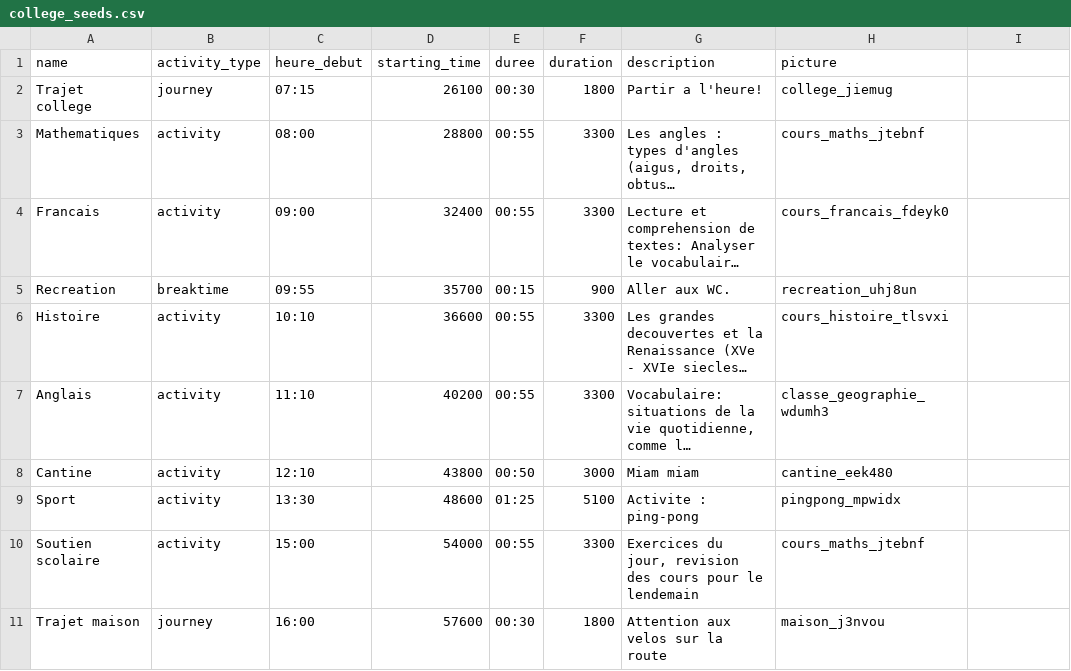
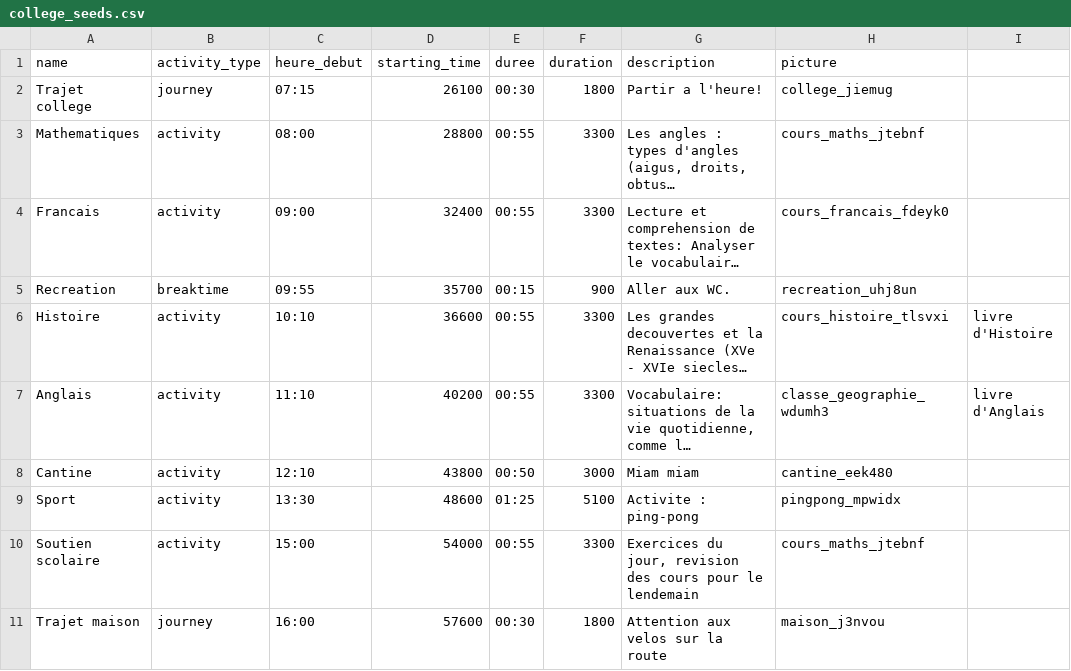
Before and after one commit to AurelienThery/AutonoMe, a CSV file: db/data/college_seeds.csv, drawn as a sheet; only a part is shown; long unchanged cells end in …; the diff names each change by its address in the sheet, - before the commit and + after, or states it on an @@ line.

```diff
--- a/db/data/college_seeds.csv
+++ b/db/data/college_seeds.csv
-I6: (empty)
+I6: livre d'Histoire
-I7: (empty)
+I7: livre d'Anglais
```
Also changed, not shown: 10 other files.
